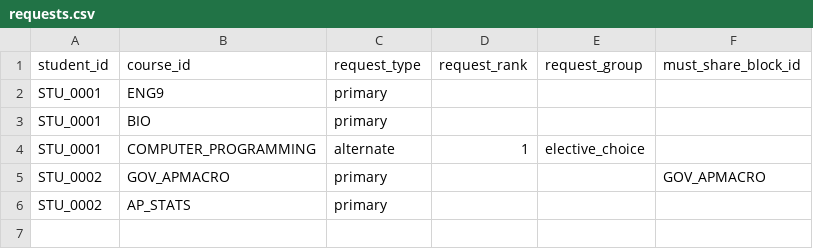
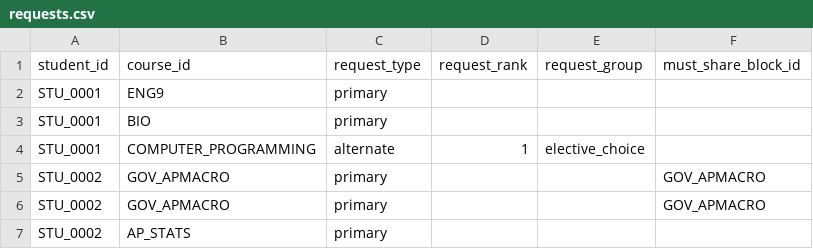
Before and after one commit to kimiluchenyi912/fair-course-allocation, a CSV file: data/templates/requests.csv, drawn as a sheet; the diff names each change by its address in the sheet, - before the commit and + after, or states it on an @@ line.

```diff
--- a/data/templates/requests.csv
+++ b/data/templates/requests.csv
+row 6: STU_0002 | GOV_APMACRO | primary |  |  | GOV_APMACRO
```
Also changed, not shown: data/config/capacity_rules.csv, data/templates/sections.csv, 34 other files.
